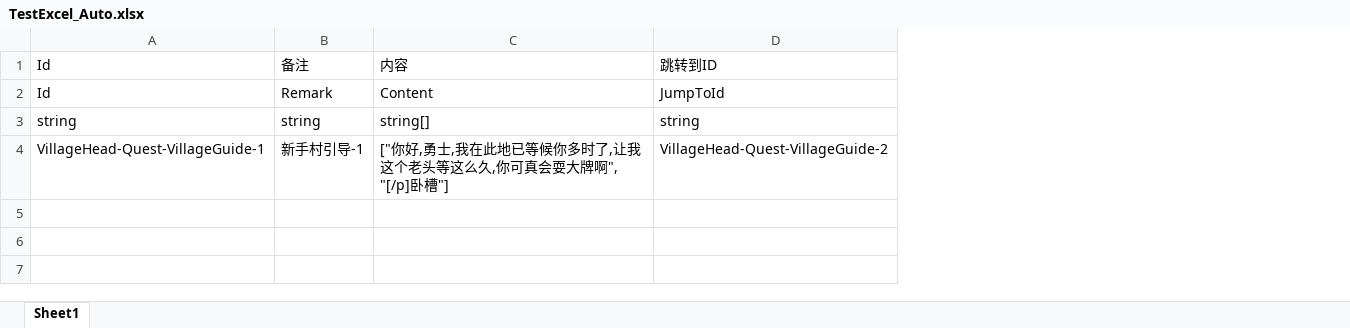
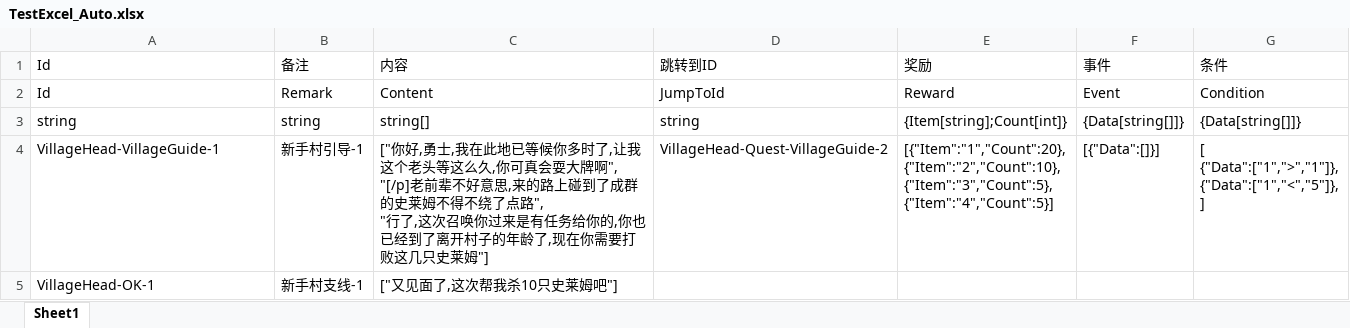
Before and after one commit to Difficulty-in-naming/Excel2Sqlite, an Excel workbook: excel call/TestExcel_Auto.xlsx, sheet Sheet1, drawn as a sheet; values as stored, in another font and other column widths than the file's, no borders; ↵ is a line break in a cell; the diff names each change by its address in the sheet, - before the commit and + after, or states it on an @@ line.

```diff
--- a/excel call/TestExcel_Auto.xlsx (sheet Sheet1)
+++ b/excel call/TestExcel_Auto.xlsx (sheet Sheet1)
+column E, rows 1-4: 奖励 | Reward | {Item[string];Count[int]} | [{"Item":"1","Count":20}, ↵ {"Item":"2","Count":10}, ↵ {"Item":"3","Count":5}, ↵ {"Item":"4","Count":5}]
+column F, rows 1-4: 事件 | Event | {Data[string[]]} | [{"Data":[]}]
+column G, rows 1-4: 条件 | Condition | {Data[string[]]} | [ ↵ {"Data":["1",">","1"]}, ↵ {"Data":["1","<","5"]}, ↵ ]
-A4: VillageHead-Quest-VillageGuide-1
+A4: VillageHead-VillageGuide-1
-C4: …牌啊", ↵ "[/p]卧槽"]
+C4: …牌啊", ↵ "[/p]老前辈不好意思,来的路上碰到了成群的史莱姆不得不绕了点路", ↵ "行了,这次召唤你过来是有任务给你的,你也已经到了离开村子的年龄了,现在你需要打败这几只史莱姆"]
+row 5: VillageHead-OK-1 | 新手村支线-1 | ["又见面了,这次帮我杀10只史莱姆吧"]
```
Also changed, not shown: 8 other files.
